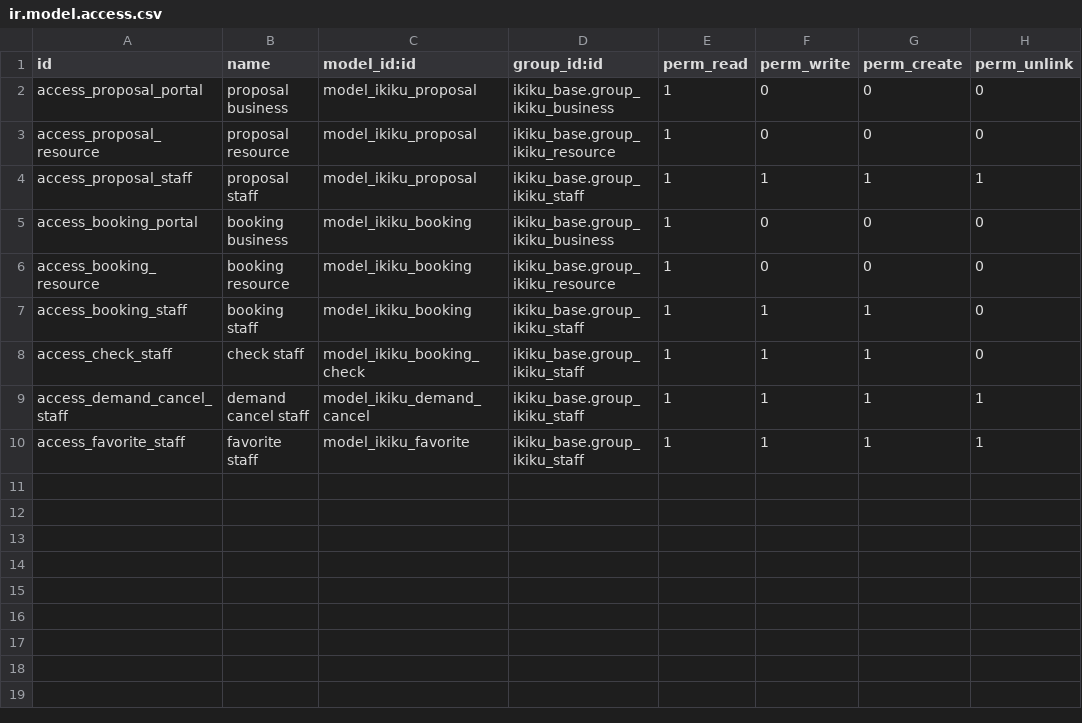
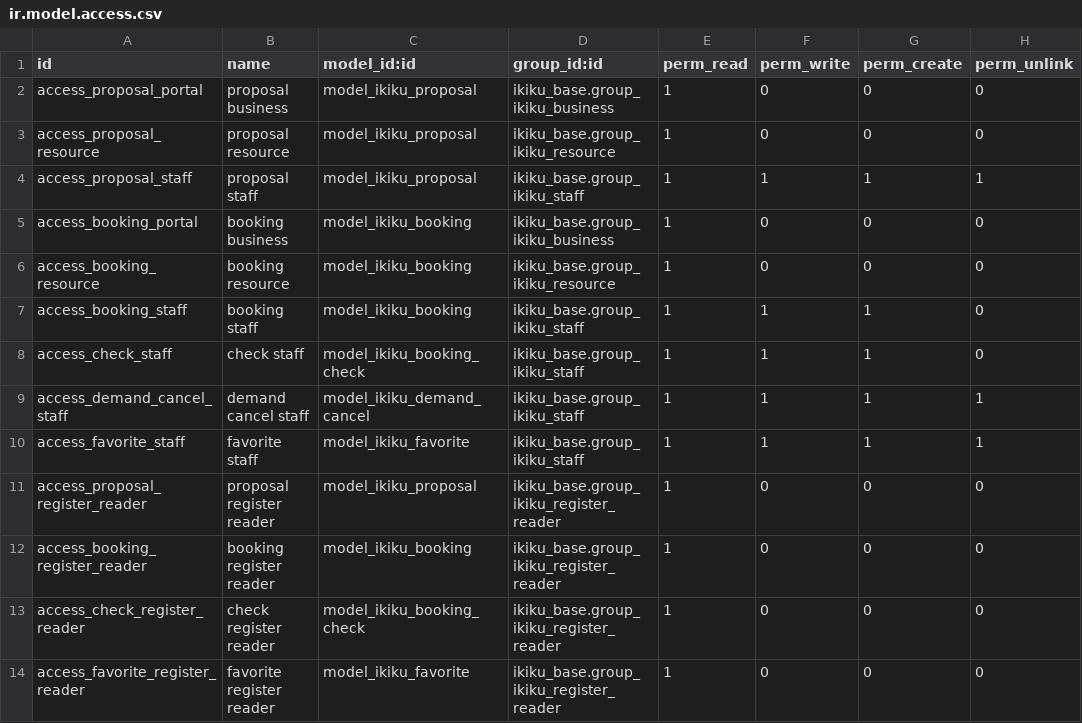
Before and after one commit to 0mit/ikiku, a CSV file: addons/ikiku_match/security/ir.model.access.csv, drawn as a sheet.

```diff
--- a/addons/ikiku_match/security/ir.model.access.csv
+++ b/addons/ikiku_match/security/ir.model.access.csv
@@ -10 +10,5 @@ access_demand_cancel_staff,demand cancel staff,model_ikiku_demand_cancel,ikiku_b
 access_favorite_staff,favorite staff,model_ikiku_favorite,ikiku_base.group_ikiku_staff,1,1,1,1
+access_proposal_register_reader,proposal register reader,model_ikiku_proposal,ikiku_base.group_ikiku_register_reader,1,0,0,0
+access_booking_register_reader,booking register reader,model_ikiku_booking,ikiku_base.group_ikiku_register_reader,1,0,0,0
+access_check_register_reader,check register reader,model_ikiku_booking_check,ikiku_base.group_ikiku_register_reader,1,0,0,0
+access_favorite_register_reader,favorite register reader,model_ikiku_favorite,ikiku_base.group_ikiku_register_reader,1,0,0,0
```
Also changed, not shown: addons/ikiku_base/security/ir.model.access.csv, addons/ikiku_coop/security/ir.model.access.csv, 19 other files.
